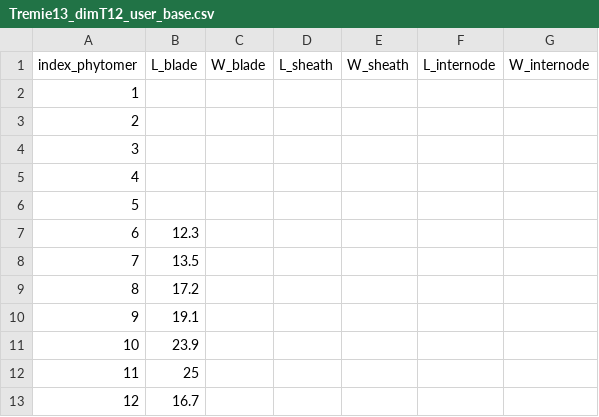
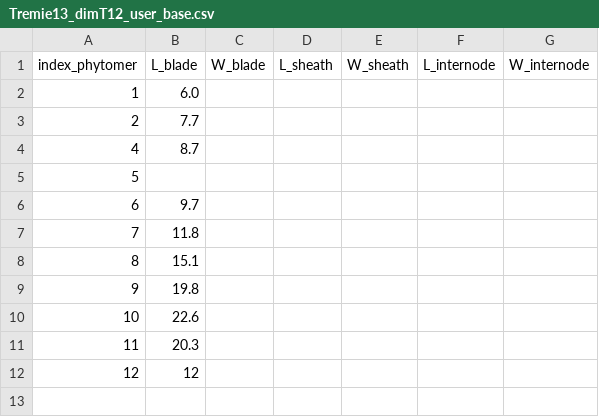
Before and after one commit to openalea-incubator/echap, a CSV file: echap/src/alinea/echap/share/data/Tremie13_dimT12_user_base.csv, drawn as a sheet.

Commit message:
Tremie13 dimensions
git-svn-id: https://scm.gforge.inria.fr/authscm/pradal/svn/openaleapkg/trunk@4834 0978ab36-7443-0410-8248-c2aa344a765a

```diff
--- a/echap/src/alinea/echap/share/data/Tremie13_dimT12_user_base.csv
+++ b/echap/src/alinea/echap/share/data/Tremie13_dimT12_user_base.csv
@@ -1,13 +1,12 @@
 index_phytomer,L_blade,W_blade,L_sheath,W_sheath,L_internode,W_internode,,,,,,,,
-1,,,,,,,,,,,,,,
-2,,,,,,,,,,,,,,
-3,,,,,,,,,,,,,,
-4,,,,,,,,,,,,,,
+1,6.0,,,,,,,,,,,,,
+2,7.7,,,,,,,,,,,,,
+4,8.7,,,,,,,,,,,,,
 5,,,,,,,,,,,,,,
-6,12.3,,,,,,,,,,,,,
-7,13.5,,,,,,,,,,,,,
-8,17.2,,,,,,,,,,,,,
-9,19.1,,,,,,,,,,,,,
-10,23.9,,,,,,,,,,,,,
-11,25,,,,,,,,,,,,,
-12,16.7,,,,,,,,,,,,,
+6,9.7,,,,,,,,,,,,,
+7,11.8,,,,,,,,,,,,,
+8,15.1,,,,,,,,,,,,,
+9,19.8,,,,,,,,,,,,,
+10,22.6,,,,,,,,,,,,,
+11,20.3,,,,,,,,,,,,,
+12,12,,,,,,,,,,,,,
```
Also changed, not shown: echap/src/alinea/echap/share/data/Tremie13_dimT12_user.csv.
